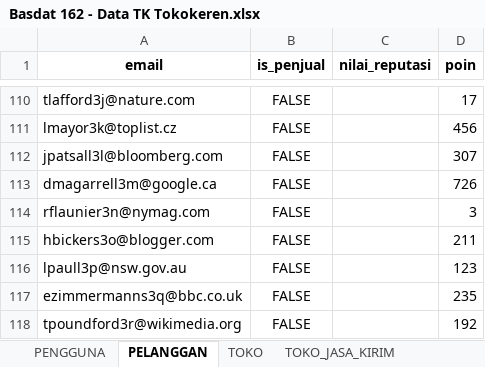
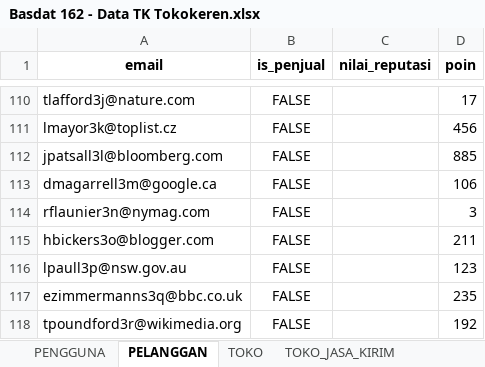
Before and after one commit to hafizh19adnan/tk-basdat, an Excel workbook: raw-data[excel-csv]/Basdat 162 - Data TK Tokokeren.xlsx, sheet PELANGGAN, drawn as a sheet; only a part is shown, gaps mark what is left out; values as stored, in another font and other column widths than the file's, no borders; the diff names each change by its address in the sheet, - before the commit and + after, or states it on an @@ line.

```diff
--- a/raw-data[excel-csv]/Basdat 162 - Data TK Tokokeren.xlsx (sheet PELANGGAN)
+++ b/raw-data[excel-csv]/Basdat 162 - Data TK Tokokeren.xlsx (sheet PELANGGAN)
-D112 (poin): 307
+D112 (poin): 885
-D113 (poin): 726
+D113 (poin): 106
```
Also changed, not shown: sheet TRANSAKSI_PULSA, sheet TRANSAKSI_SHIPPED, sheet PROMO_PRODUK, sheet KOMENTAR_DISKUSI, sheet PENGGUNA, formulas that keep their value.
